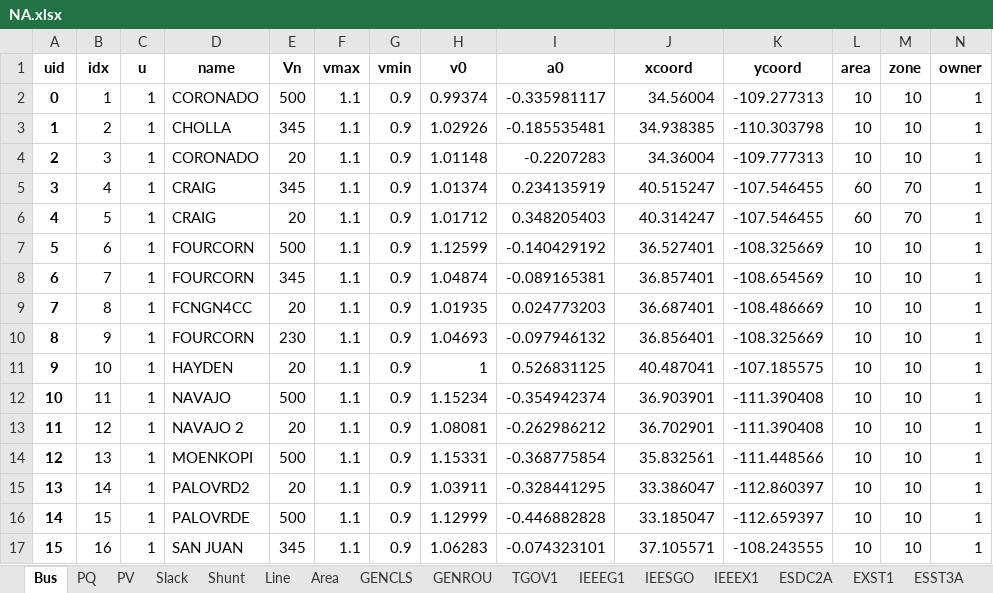
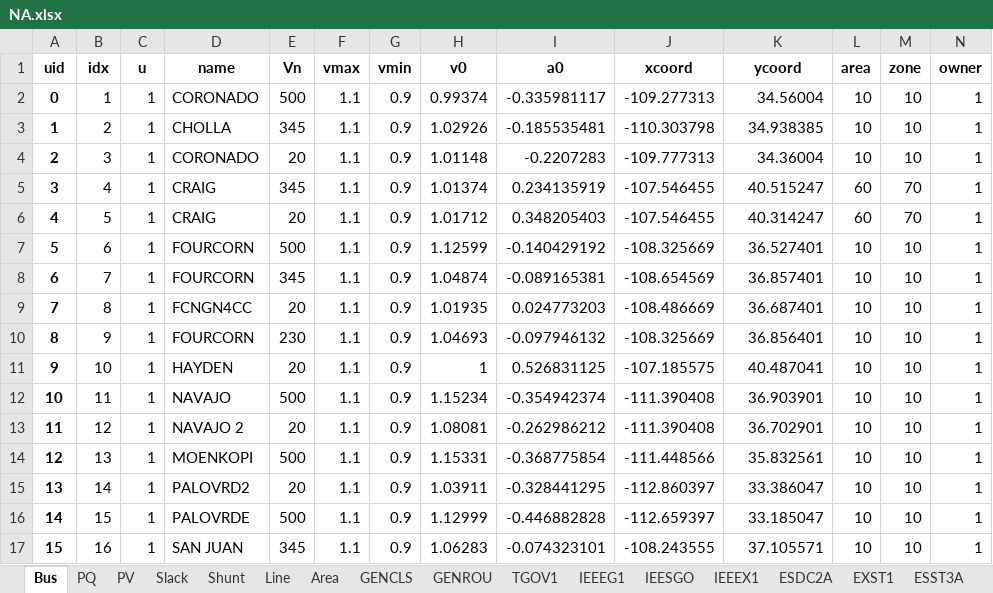
Before and after one commit to CURENT/agvis, an Excel workbook: cases/NA.xlsx, sheet Bus, drawn as a sheet; only a part is shown; values as stored, in another font and other column widths than the file's, no borders; the diff covers the shown part only; the diff names each change by its address in the sheet, - before the commit and + after, or states it on an @@ line.

Commit message:
Fix NA case

```diff
--- a/cases/NA.xlsx (sheet Bus)
+++ b/cases/NA.xlsx (sheet Bus)
-J2 (xcoord): 34.56004
+J2 (xcoord): -109.277313
-K2 (ycoord): -109.277313
+K2 (ycoord): 34.56004
-J3 (xcoord): 34.938385
+J3 (xcoord): -110.303798
-K3 (ycoord): -110.303798
+K3 (ycoord): 34.938385
-J4 (xcoord): 34.36004
+J4 (xcoord): -109.777313
-K4 (ycoord): -109.777313
+K4 (ycoord): 34.36004
-J5 (xcoord): 40.515247
+J5 (xcoord): -107.546455
-K5 (ycoord): -107.546455
+K5 (ycoord): 40.515247
-J6 (xcoord): 40.314247
+J6 (xcoord): -107.546455
-K6 (ycoord): -107.546455
+K6 (ycoord): 40.314247
-J7 (xcoord): 36.527401
+J7 (xcoord): -108.325669
-K7 (ycoord): -108.325669
+K7 (ycoord): 36.527401
-J8 (xcoord): 36.857401
+J8 (xcoord): -108.654569
-K8 (ycoord): -108.654569
+K8 (ycoord): 36.857401
-J9 (xcoord): 36.687401
+J9 (xcoord): -108.486669
-K9 (ycoord): -108.486669
+K9 (ycoord): 36.687401
-J10 (xcoord): 36.856401
+J10 (xcoord): -108.325669
-K10 (ycoord): -108.325669
+K10 (ycoord): 36.856401
-J11 (xcoord): 40.487041
+J11 (xcoord): -107.185575
-K11 (ycoord): -107.185575
+K11 (ycoord): 40.487041
-J12 (xcoord): 36.903901
+J12 (xcoord): -111.390408
-K12 (ycoord): -111.390408
+K12 (ycoord): 36.903901
-J13 (xcoord): 36.702901
+J13 (xcoord): -111.390408
-K13 (ycoord): -111.390408
+K13 (ycoord): 36.702901
-J14 (xcoord): 35.832561
+J14 (xcoord): -111.448566
-K14 (ycoord): -111.448566
+K14 (ycoord): 35.832561
-J15 (xcoord): 33.386047
+J15 (xcoord): -112.860397
-K15 (ycoord): -112.860397
+K15 (ycoord): 33.386047
-J16 (xcoord): 33.185047
+J16 (xcoord): -112.659397
-K16 (ycoord): -112.659397
+K16 (ycoord): 33.185047
-J17 (xcoord): 37.105571
+J17 (xcoord): -108.243555
-K17 (ycoord): -108.243555
+K17 (ycoord): 37.105571
```
Also changed, not shown: 1856 edited cells elsewhere in this sheet.
